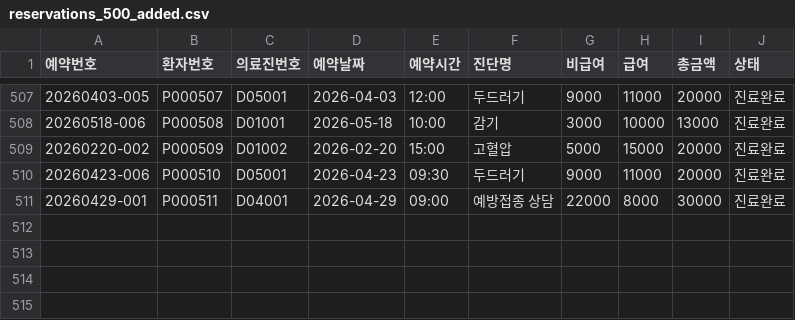
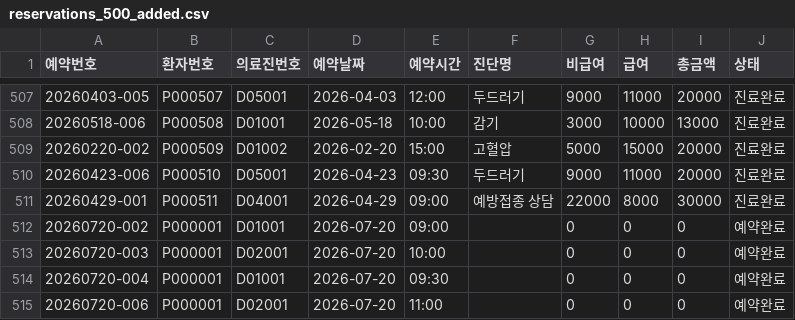
Before and after one commit to cow-jung/hospital-reservation-system, a CSV file: reservations_500_added.csv, drawn as a sheet; only a part is shown, gaps mark what is left out.

```diff
--- a/reservations_500_added.csv
+++ b/reservations_500_added.csv
@@ -511 +511,5 @@
 20260429-001,P000511,D04001,2026-04-29,09:00,예방접종 상담,22000,8000,30000,진료완료
+20260720-002,P000001,D01001,2026-07-20,09:00,,0,0,0,예약완료
+20260720-003,P000001,D02001,2026-07-20,10:00,,0,0,0,예약완료
+20260720-004,P000001,D01001,2026-07-20,09:30,,0,0,0,예약완료
+20260720-006,P000001,D02001,2026-07-20,11:00,,0,0,0,예약완료
```
